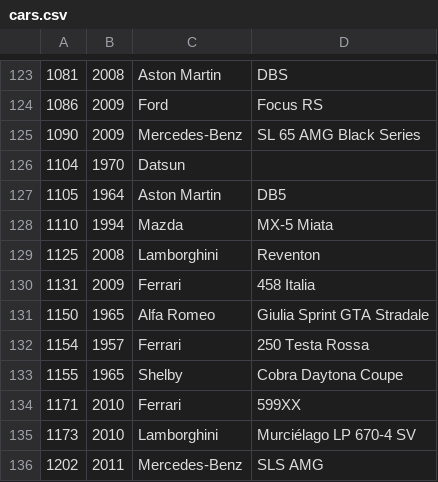
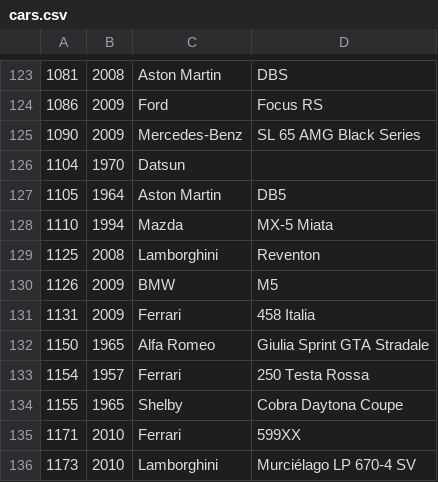
Before and after one commit to bluemanos/forza-motorsport-car-track-ordinal, a CSV file: fm8/cars.csv, drawn as a sheet; only a part is shown, gaps mark what is left out; the shorter side is filled out with more unchanged rows; the diff names each change by its address in the sheet, - before the commit and + after, or states it on an @@ line.

```diff
--- a/fm8/cars.csv
+++ b/fm8/cars.csv
+row 130: 1126 | 2009 | BMW | M5
```
Also changed, not shown: 3 other files.
